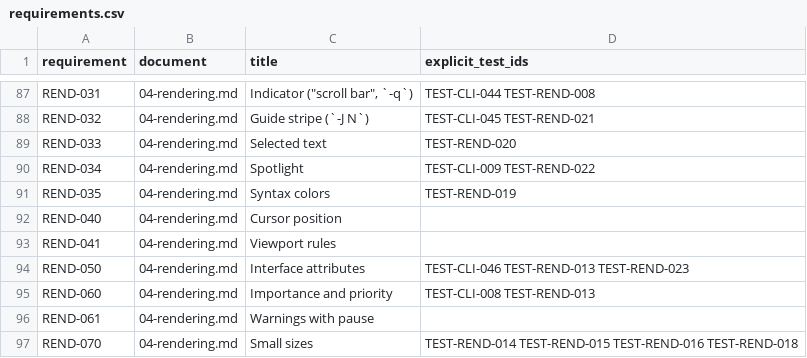
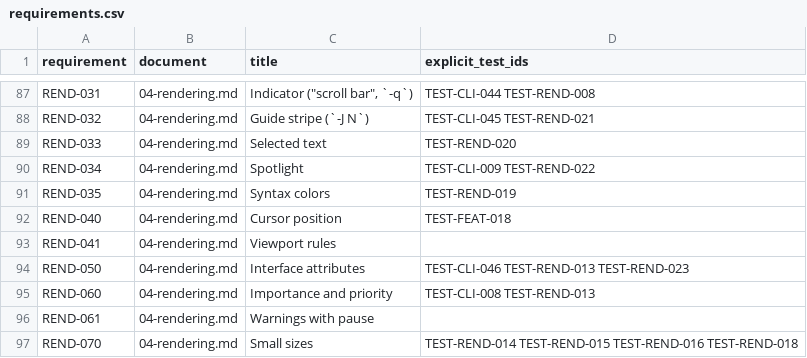
Before and after one commit to JLuethe/naro, a CSV file: spec/data/requirements.csv, drawn as a sheet; only a part is shown, gaps mark what is left out.

```diff
--- a/spec/data/requirements.csv
+++ b/spec/data/requirements.csv
@@ -91,3 +91,3 @@ REND-034,04-rendering.md,Spotlight,TEST-CLI-009 TEST-REND-022
 REND-035,04-rendering.md,Syntax colors,TEST-REND-019
-REND-040,04-rendering.md,Cursor position,
+REND-040,04-rendering.md,Cursor position,TEST-FEAT-018
 REND-041,04-rendering.md,Viewport rules,
```
Also changed, not shown: spec/data/test-runs.csv, 33 other files.
